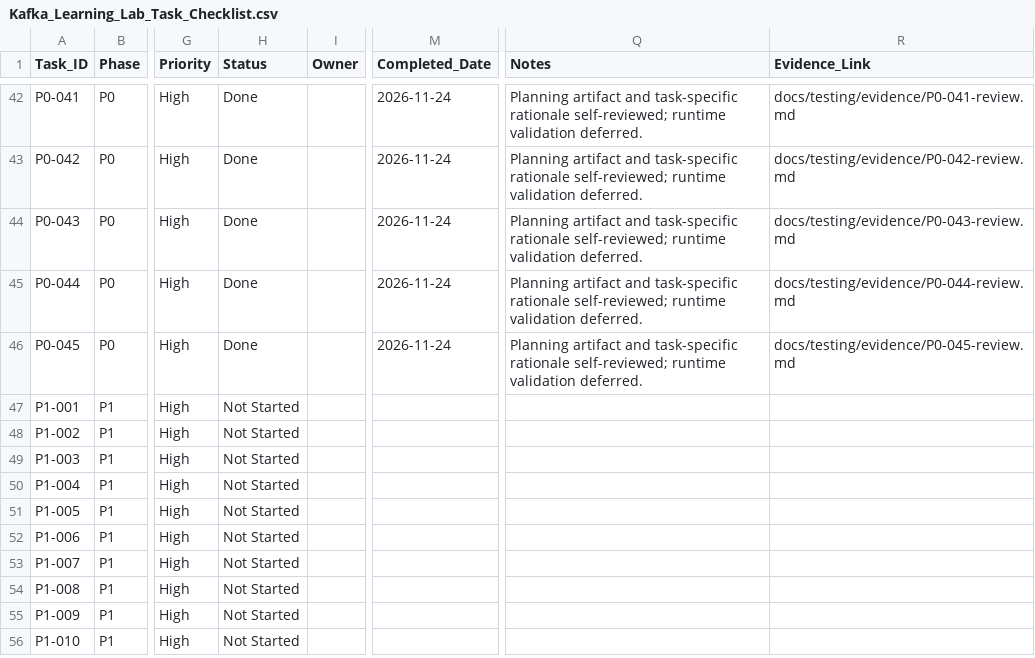
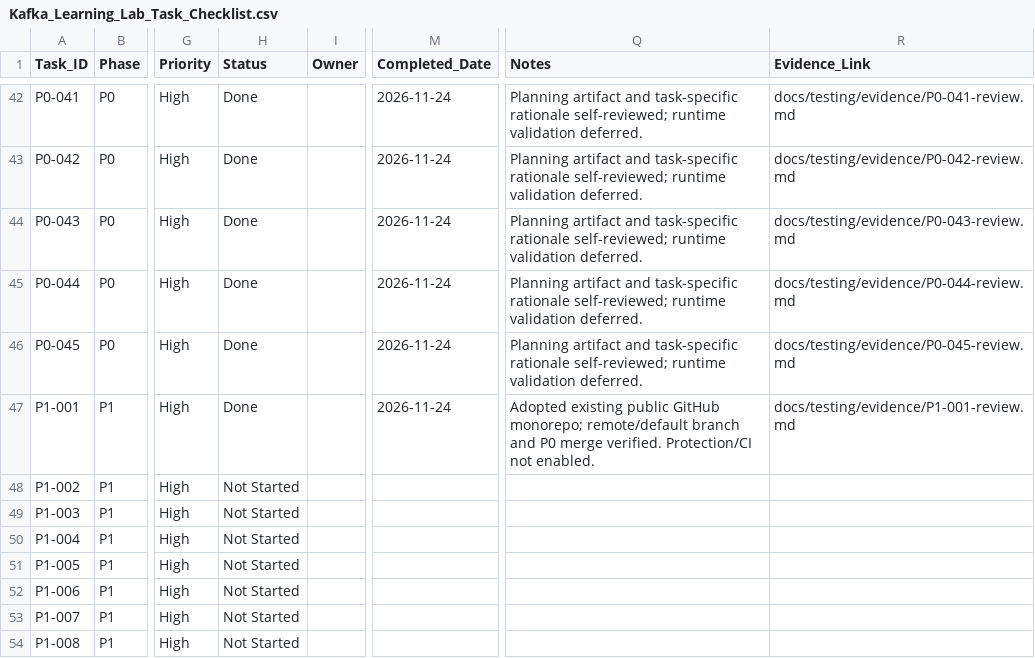
Before and after one commit to ru5iru/enterprise-kafka-learning-lab, a CSV file: docs/roadmap/Kafka_Learning_Lab_Task_Checklist.csv, drawn as a sheet; only a part is shown, gaps mark what is left out; the shorter side is filled out with more unchanged rows; the diff names each change by its address in the sheet, - before the commit and + after, or states it on an @@ line.

Commit message:
docs(repo): verify existing GitHub repository baseline
Refs: P1-001

```diff
--- a/docs/roadmap/Kafka_Learning_Lab_Task_Checklist.csv
+++ b/docs/roadmap/Kafka_Learning_Lab_Task_Checklist.csv
-H47 (Status): Not Started
+H47 (Status): Done
-M47 (Completed_Date): (empty)
+M47 (Completed_Date): 2026-11-24
-Q47 (Notes): (empty)
+Q47 (Notes): Adopted existing public GitHub monorepo; remote/default branch and P0 merge verified. Protection/CI not enabled.
-R47 (Evidence_Link): (empty)
+R47 (Evidence_Link): docs/testing/evidence/P1-001-review.md
```
Also changed, not shown: 3 other files.
